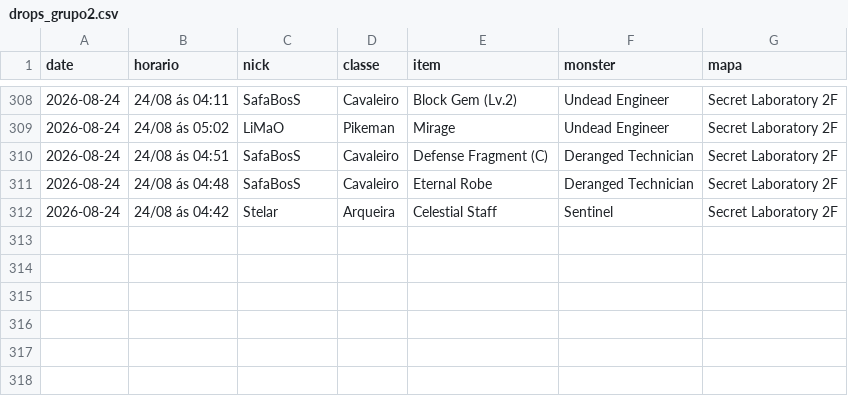
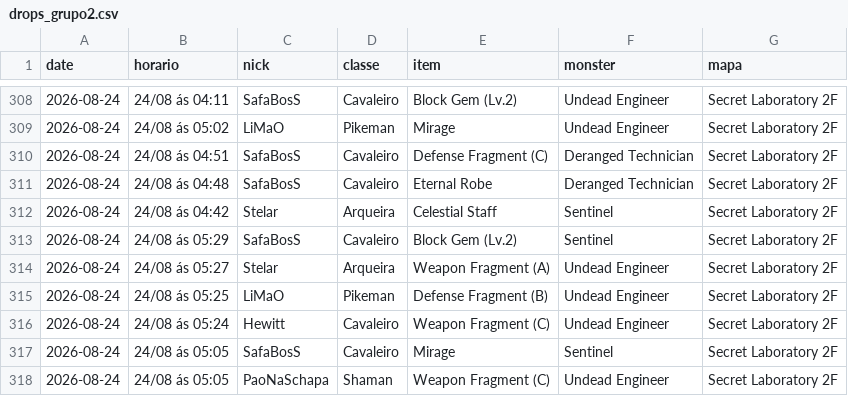
Before and after one commit to FlynMael/aorus-xp-tracker, a CSV file: data/drops_grupo2.csv, drawn as a sheet; only a part is shown, gaps mark what is left out.

```diff
--- a/data/drops_grupo2.csv
+++ b/data/drops_grupo2.csv
@@ -312 +312,7 @@ date,horario,nick,classe,item,monster,mapa
 2026-08-24,24/08 ás 04:42,Stelar,Arqueira,Celestial Staff,Sentinel,Secret Laboratory 2F
+2026-08-24,24/08 ás 05:29,SafaBosS,Cavaleiro,Block Gem (Lv.2),Sentinel,Secret Laboratory 2F
+2026-08-24,24/08 ás 05:27,Stelar,Arqueira,Weapon Fragment (A),Undead Engineer,Secret Laboratory 2F
+2026-08-24,24/08 ás 05:25,LiMaO,Pikeman,Defense Fragment (B),Undead Engineer,Secret Laboratory 2F
+2026-08-24,24/08 ás 05:24,Hewitt,Cavaleiro,Weapon Fragment (C),Undead Engineer,Secret Laboratory 2F
+2026-08-24,24/08 ás 05:05,SafaBosS,Cavaleiro,Mirage,Sentinel,Secret Laboratory 2F
+2026-08-24,24/08 ás 05:05,PaoNaSchapa,Shaman,Weapon Fragment (C),Undead Engineer,Secret Laboratory 2F
```
Also changed, not shown: data/drops.csv.
